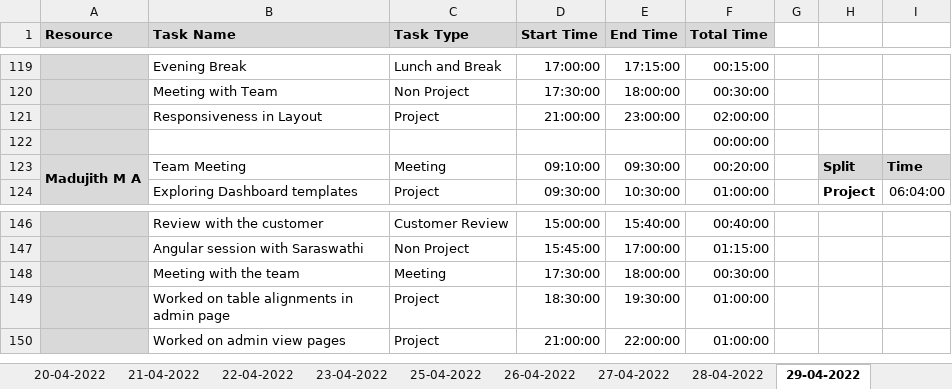
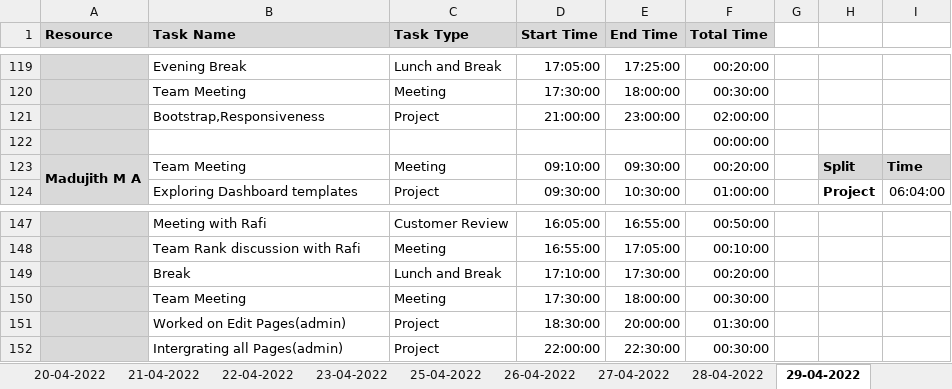
Before and after one commit to Tenacious-Org/Project-A5, an Excel workbook: Process/Timesheet/PTW-Timesheet.xlsx, sheet 29-04-2022, drawn as a sheet; only a part is shown, gaps mark what is left out; values as stored, in another font and other column widths than the file's, no borders; conditional formats not drawn; removed rows and columns are numbered as before the commit, all else as after; rows hold the shown columns only; the diff covers the shown part only; the diff names each change by its address in the sheet, - before the commit and + after, or states it on an @@ line.

```diff
--- a/Process/Timesheet/PTW-Timesheet.xlsx (sheet 29-04-2022)
+++ b/Process/Timesheet/PTW-Timesheet.xlsx (sheet 29-04-2022)
-D119 (Start Time): 17:00:00
+D119 (Start Time): 17:05:00
-E119 (End Time): 17:15:00
+E119 (End Time): 17:25:00
-F119 (Total Time): 00:15:00
+F119 (Total Time): 00:20:00
-B120 (Task Name): Meeting with Team
+B120 (Task Name): Team Meeting
-C120 (Task Type): Non Project
+C120 (Task Type): Meeting
-B121 (Task Name): Responsiveness in Layout
+B121 (Task Name): Bootstrap,Responsiveness
-B147 (Task Name): Review with the customer
+B147 (Task Name): Meeting with Rafi
-D147 (Start Time): 15:00:00
+D147 (Start Time): 16:05:00
-E147 (End Time): 15:40:00
+E147 (End Time): 16:55:00
-F147 (Total Time): 00:40:00
+F147 (Total Time): 00:50:00
-row 147:  | Angular session with Saraswathi | Non Project | 15:45:00 | 17:00:00 | 01:15:00
+row 148:  | Team Rank discussion with Rafi | Meeting | 16:55:00 | 17:05:00 | 00:10:00
+row 149:  | Break | Lunch and Break | 17:10:00 | 17:30:00 | 00:20:00
-B150 (Task Name): Meeting with the team
+B150 (Task Name): Team Meeting
-B151 (Task Name): Worked on table alignments in admin page
+B151 (Task Name): Worked on Edit Pages(admin)
-E151 (End Time): 19:30:00
+E151 (End Time): 20:00:00
-F151 (Total Time): 01:00:00
+F151 (Total Time): 01:30:00
-B152 (Task Name): Worked on admin view pages
+B152 (Task Name): Intergrating all Pages(admin)
-D152 (Start Time): 21:00:00
+D152 (Start Time): 22:00:00
-E152 (End Time): 22:00:00
+E152 (End Time): 22:30:00
-F152 (Total Time): 01:00:00
+F152 (Total Time): 00:30:00
```
Also changed, not shown: 21 added rows, 20 removed rows, 99 edited cells and merged cells elsewhere in this sheet, sheet 28-04-2022, formulas that keep their value.
